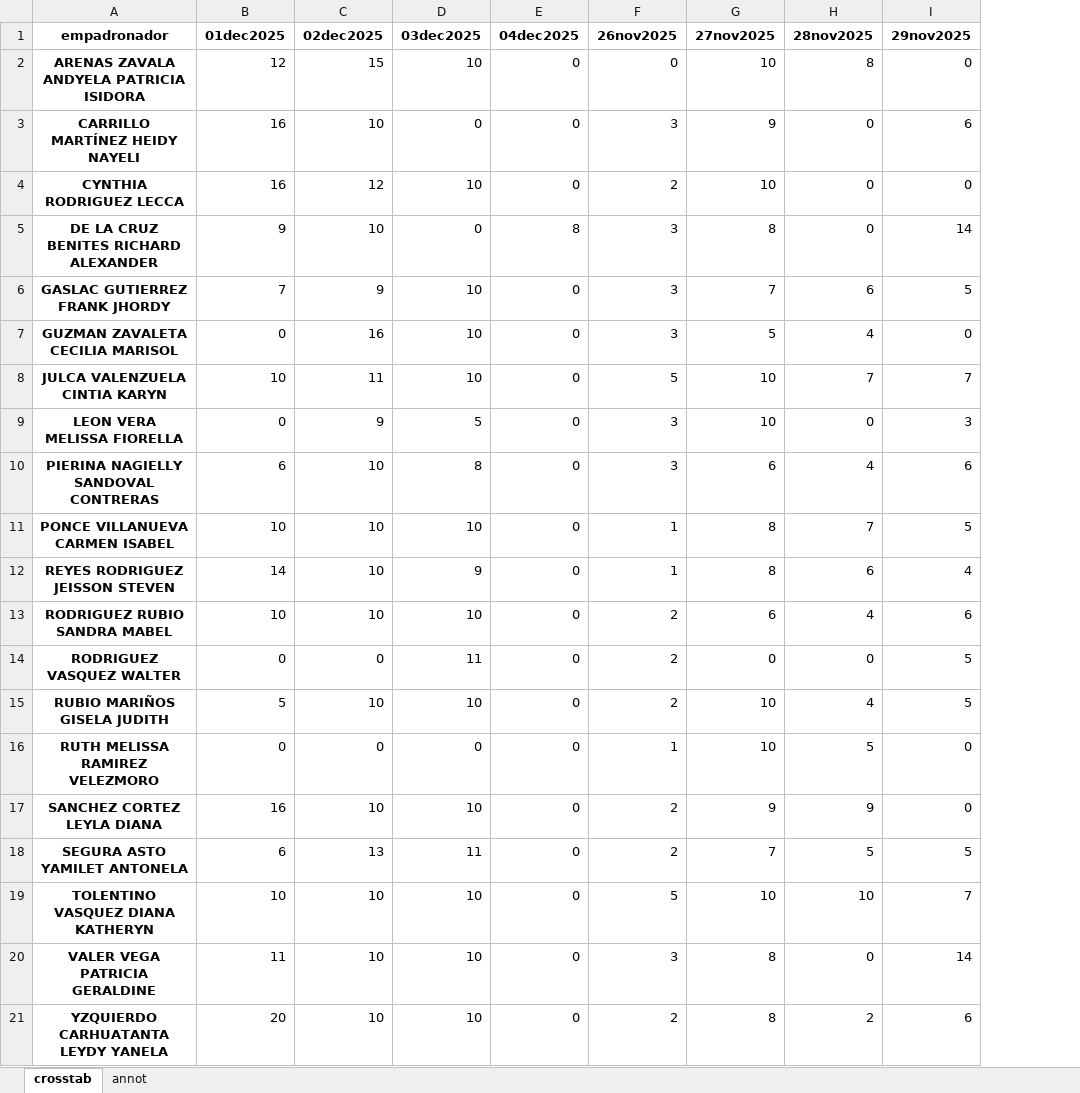
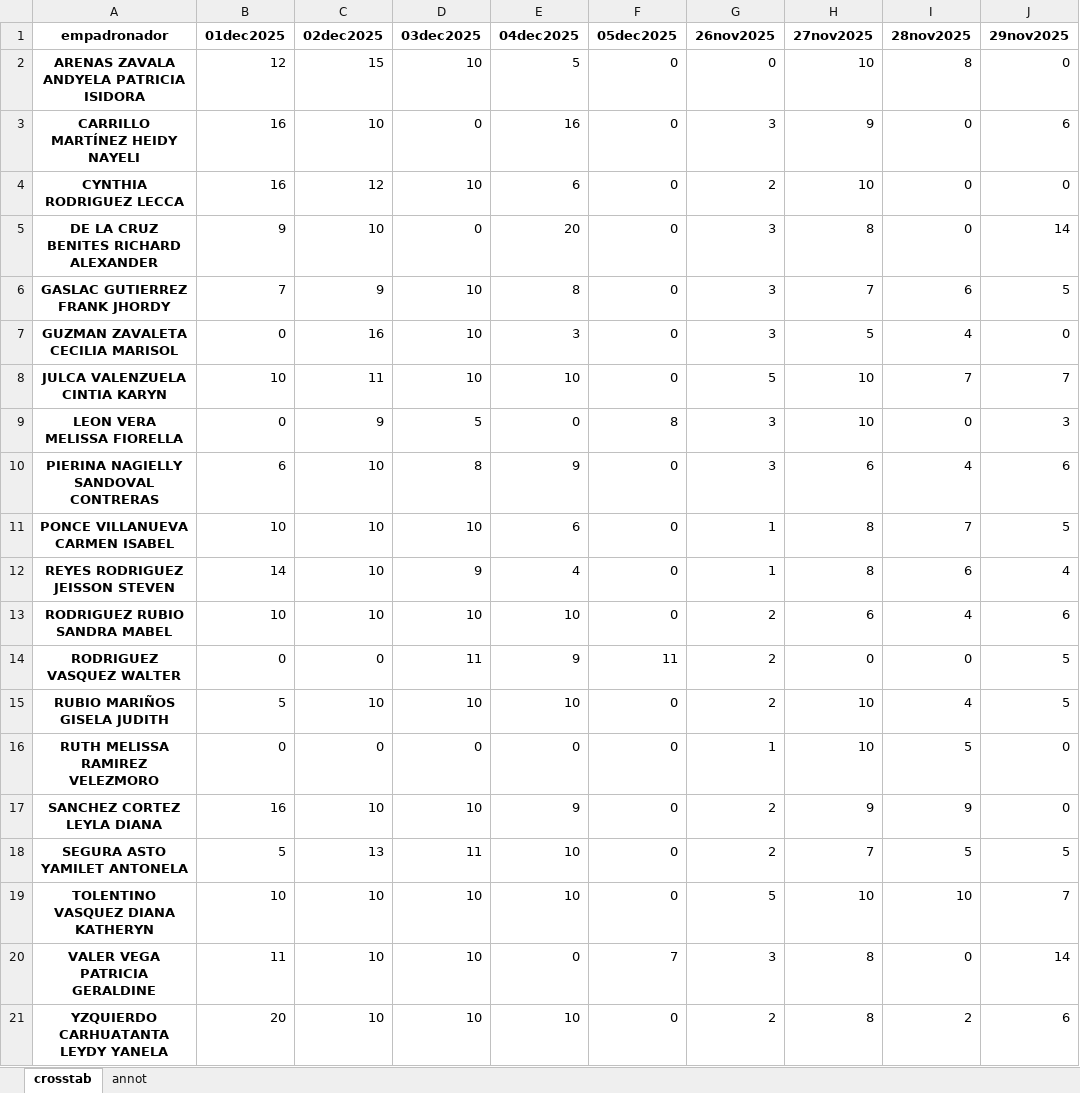
Before and after one commit to riegagabriel/2do_Empadronamiento_RENIEC_EAMCP2026, an Excel workbook: data/huanchaquito.xlsx, sheet crosstab, drawn as a sheet; only a part is shown; values as stored, in another font and other column widths than the file's, no borders; the diff names each change by its address in the sheet, - before the commit and + after, or states it on an @@ line.

```diff
--- a/data/huanchaquito.xlsx (sheet crosstab)
+++ b/data/huanchaquito.xlsx (sheet crosstab)
+column F (05dec2025), rows 2-21: 0 | 0 | 0 | 0 | 0 | 0 | 0 | 8 | 0 | 0 | 0 | 0 | 11 | 0 | 0 | 0 | 0 | 0 | 7 | 0
-E2 (04dec2025): 0
+E2 (04dec2025): 5
-E3 (04dec2025): 0
+E3 (04dec2025): 16
-E4 (04dec2025): 0
+E4 (04dec2025): 6
-E5 (04dec2025): 8
+E5 (04dec2025): 20
-E6 (04dec2025): 0
+E6 (04dec2025): 8
-E7 (04dec2025): 0
+E7 (04dec2025): 3
-E8 (04dec2025): 0
+E8 (04dec2025): 10
-E10 (04dec2025): 0
+E10 (04dec2025): 9
-E11 (04dec2025): 0
+E11 (04dec2025): 6
-E12 (04dec2025): 0
+E12 (04dec2025): 4
-E13 (04dec2025): 0
+E13 (04dec2025): 10
-E14 (04dec2025): 0
+E14 (04dec2025): 9
-E15 (04dec2025): 0
+E15 (04dec2025): 10
-E17 (04dec2025): 0
+E17 (04dec2025): 9
-B18 (01dec2025): 6
+B18 (01dec2025): 5
-E18:E19 (04dec2025): 0
+E18:E19 (04dec2025): 10
-E21 (04dec2025): 0
+E21 (04dec2025): 10
```
Also changed, not shown: sheet annot, data/19_de_agosto.xlsx, data/curva_de_sun.xlsx, 11 other files.
